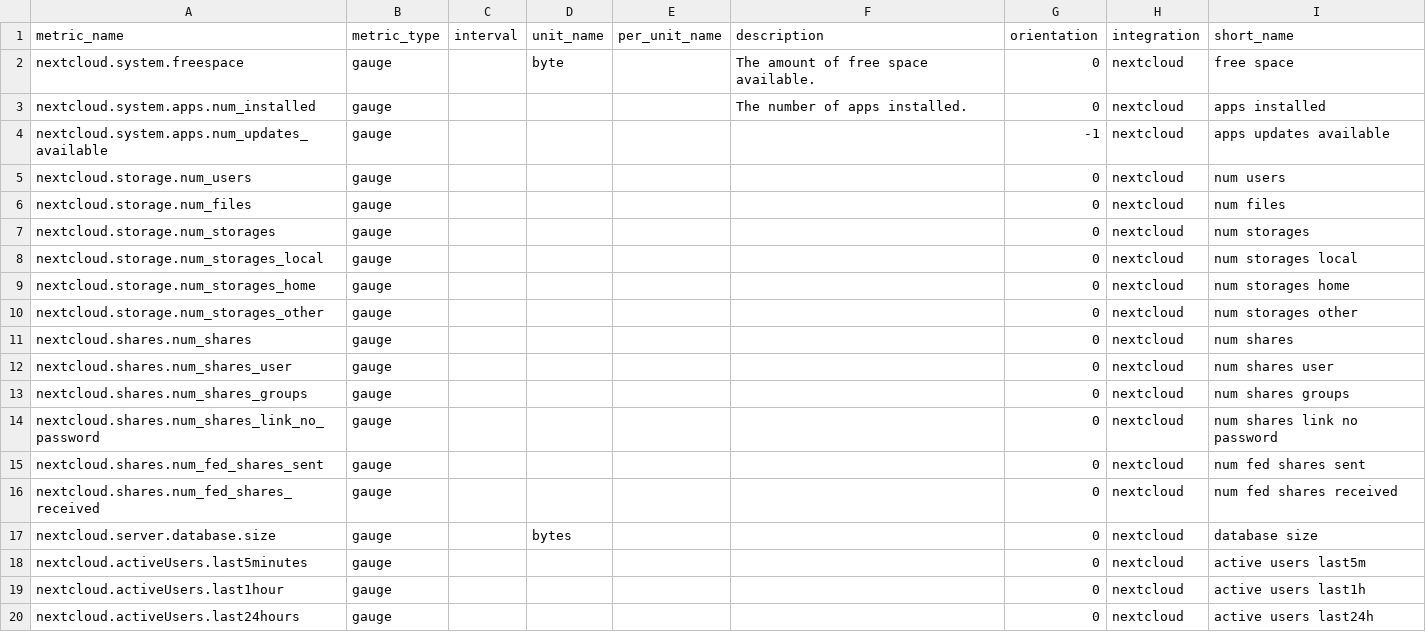
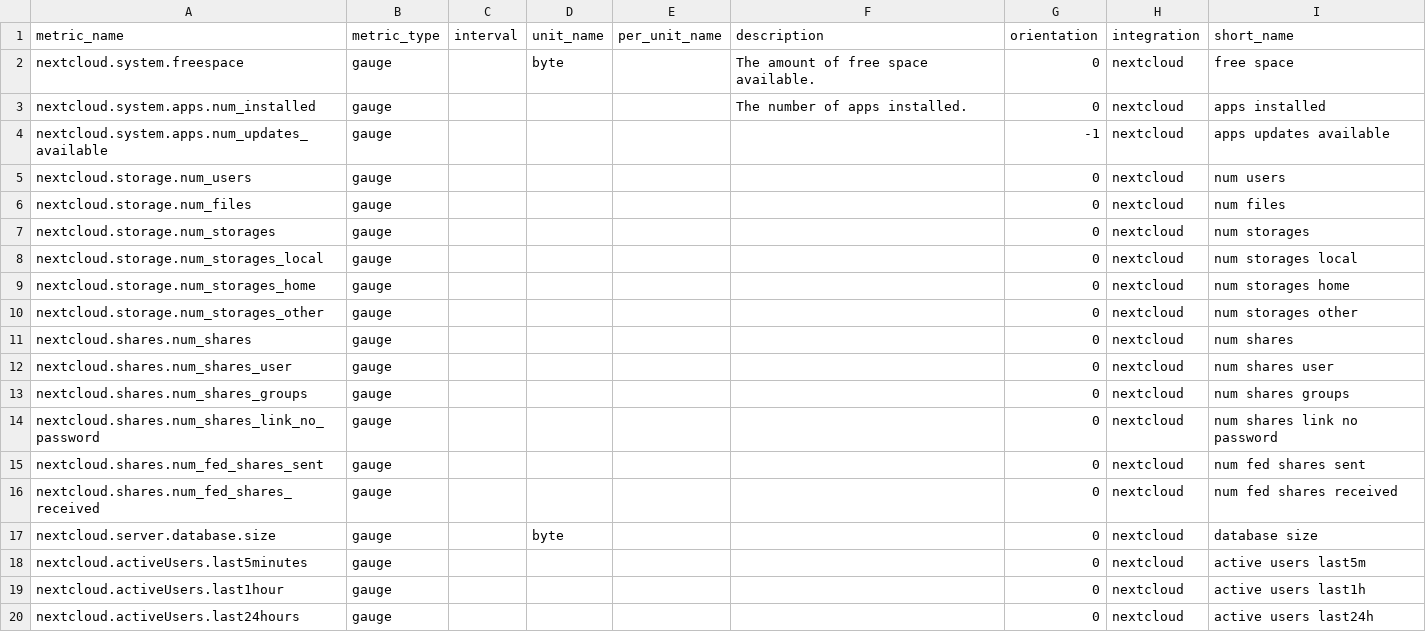
Before and after one commit to DataDog/integrations-extras, a CSV file: nextcloud/metadata.csv, drawn as a sheet.

Commit message:
Update nextcloud/metadata.csv
Co-Authored-By: eplanet <emeric.planet@datadoghq.com>

```diff
--- a/nextcloud/metadata.csv
+++ b/nextcloud/metadata.csv
@@ -16,3 +16,3 @@ nextcloud.shares.num_fed_shares_sent,gauge,,,,,0,nextcloud,num fed shares sent
 nextcloud.shares.num_fed_shares_received,gauge,,,,,0,nextcloud,num fed shares received
-nextcloud.server.database.size,gauge,,bytes,,,0,nextcloud,database size
+nextcloud.server.database.size,gauge,,byte,,,0,nextcloud,database size
 nextcloud.activeUsers.last5minutes,gauge,,,,,0,nextcloud,active users last5m
```
